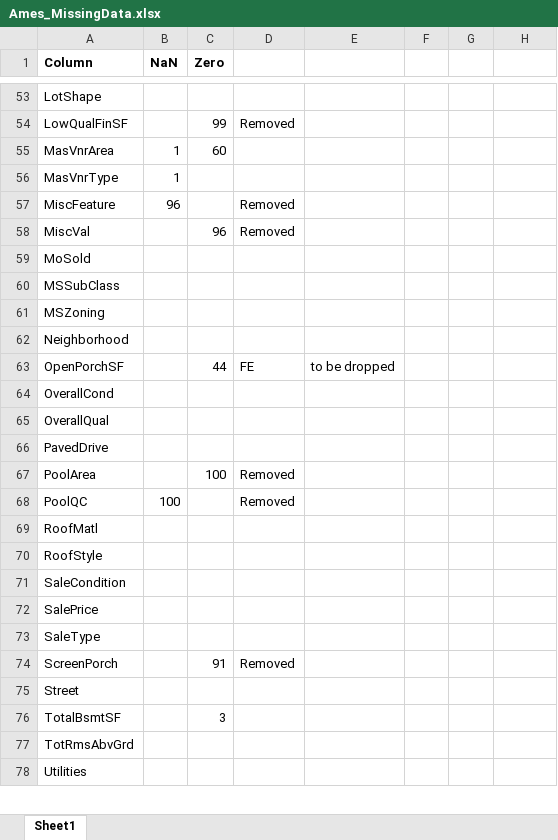
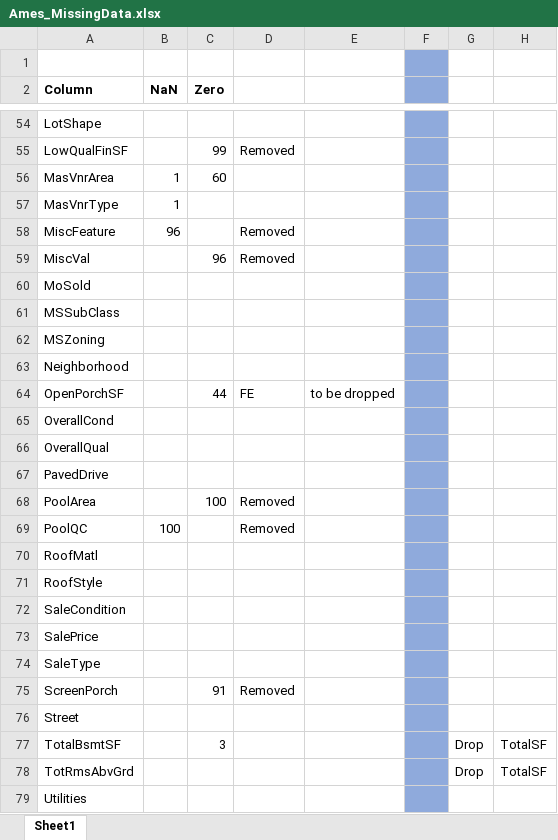
Before and after one commit to harimindi/Ames-Housing-Data, an Excel workbook: Ames_MissingData.xlsx, sheet Sheet1, drawn as a sheet; only a part is shown, gaps mark what is left out; values as stored, in another font and other column widths than the file's, no borders; addresses are those after the commit; the diff covers the shown part only; the diff names each change by its address in the sheet, - before the commit and + after, or states it on an @@ line.

```diff
--- a/Ames_MissingData.xlsx (sheet Sheet1)
+++ b/Ames_MissingData.xlsx (sheet Sheet1)
+row 1: (empty)
-F2:F79 fill: none
+F2:F79 fill: #8FAADC
-G77:G78: (empty)
+G77:G78: Drop
-H77:H78: (empty)
+H77:H78: TotalSF
```
Also changed, not shown: 12 edited cells and cell formats elsewhere in this sheet.
